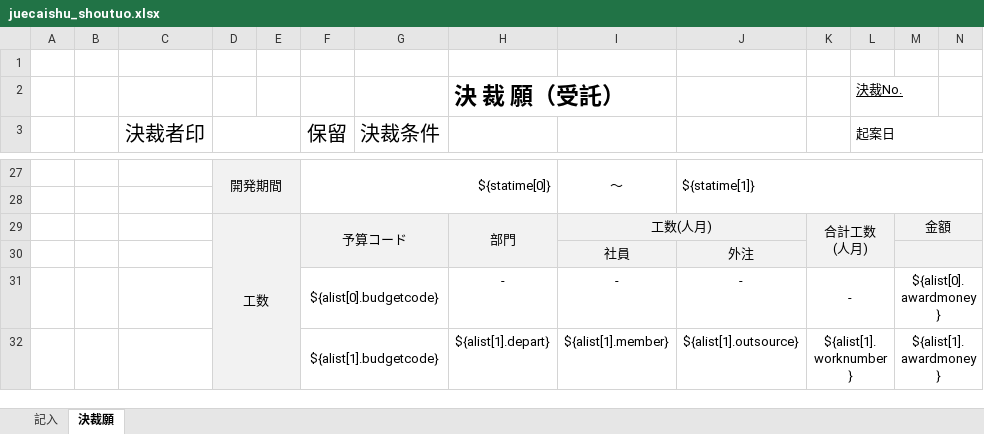
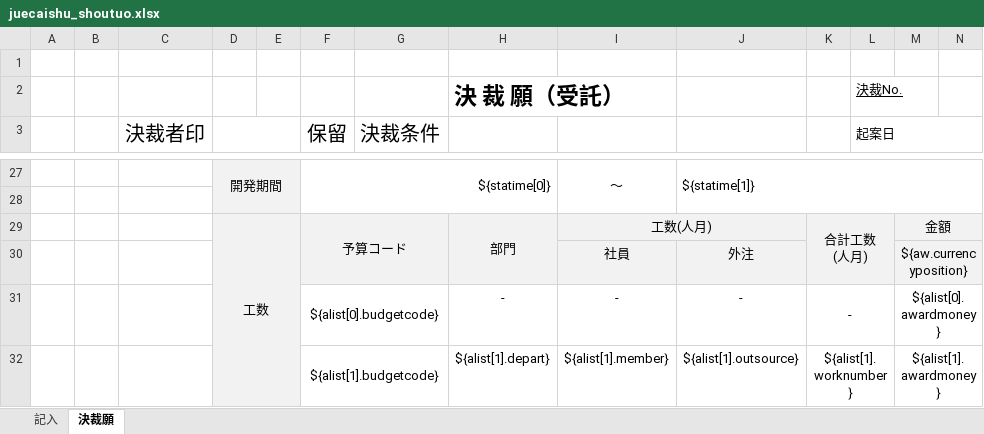
Before and after one commit to zhangtianciAnt/newparkcloud, an Excel workbook: controller/src/main/resources/jxls_templates/juecaishu_shoutuo.xlsx, sheet 決裁願, drawn as a sheet; only a part is shown, gaps mark what is left out; values as stored, in another font and other column widths than the file's, no borders; the diff names each change by its address in the sheet, - before the commit and + after, or states it on an @@ line.

```diff
--- a/controller/src/main/resources/jxls_templates/juecaishu_shoutuo.xlsx (sheet 決裁願)
+++ b/controller/src/main/resources/jxls_templates/juecaishu_shoutuo.xlsx (sheet 決裁願)
-M30: (empty)
+M30: ${aw.currencyposition}
```
Also changed, not shown: controller/src/main/resources/jxls_templates/juecaishu_weituo.xlsx, 1 other file.
